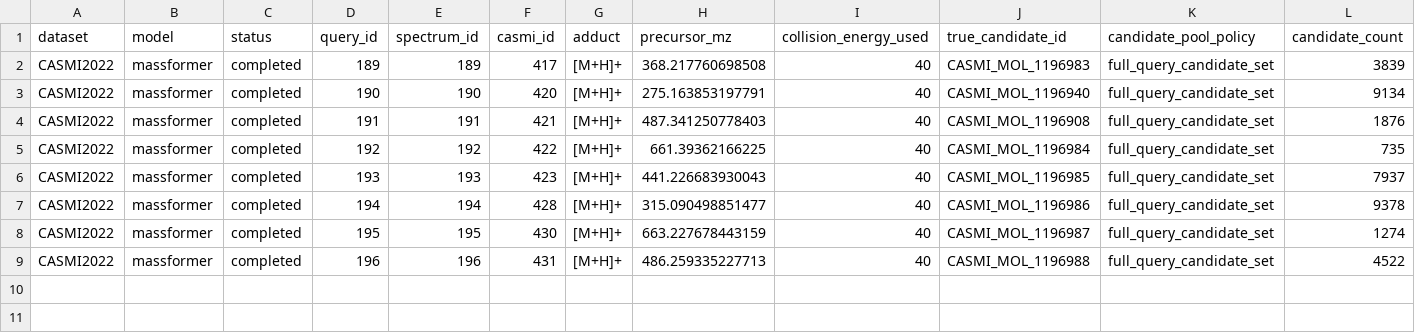
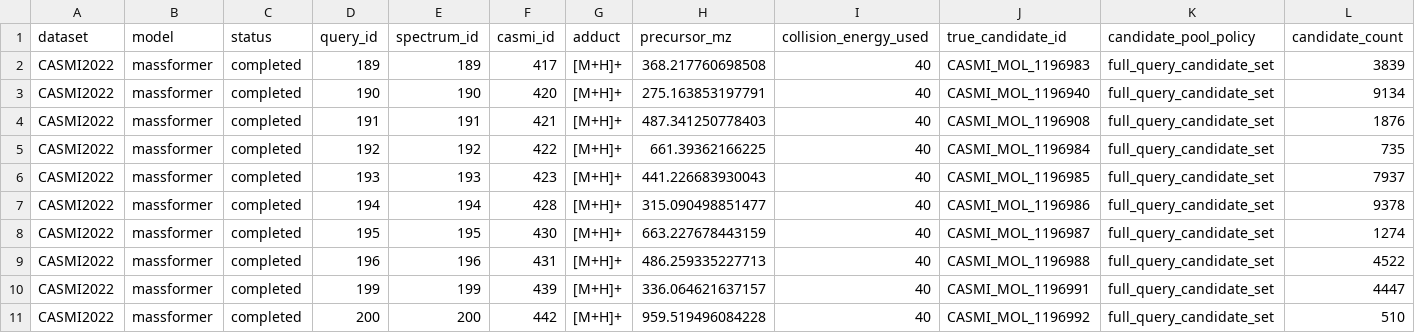
Before and after one commit to zhome1226/FragAnnotor, a CSV file: results/harmonized_sota_candidate_reruns_v1/massformer/shard_136_145/casmi2022_massformer_harmonized_query_results.csv, drawn as a sheet; only a part is shown; rows hold the shown columns only; the diff names each change by its address in the sheet, - before the commit and + after, or states it on an @@ line.

Commit message:
Snapshot harmonized SOTA rerun progress

```diff
--- a/results/harmonized_sota_candidate_reruns_v1/massformer/shard_136_145/casmi2022_massformer_harmonized_query_results.csv
+++ b/results/harmonized_sota_candidate_reruns_v1/massformer/shard_136_145/casmi2022_massformer_harmonized_query_results.csv
+row 10: CASMI2022 | massformer | completed | 199 | 199 | 439 | [M+H]+ | 336.064621637157 | 40 | CASMI_MOL_1196991 | full_query_candidate_set | 4447
+row 11: CASMI2022 | massformer | completed | 200 | 200 | 442 | [M+H]+ | 959.519496084228 | 40 | CASMI_MOL_1196992 | full_query_candidate_set | 510
```
Also changed, not shown: results/harmonized_sota_candidate_reruns_v1/iceberg/shard_056_060/casmi2022_iceberg_harmonized_query_results.csv, 7 other files.
